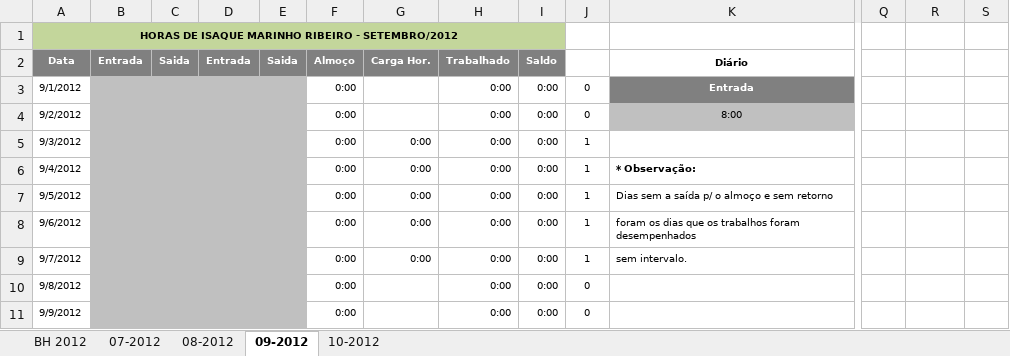
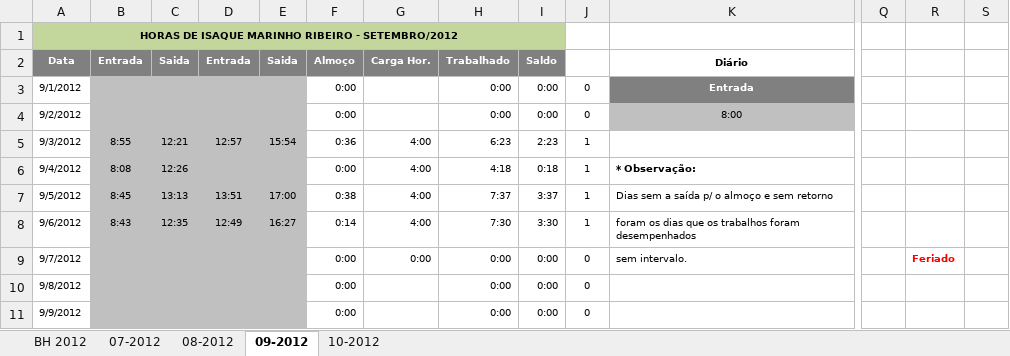
Before and after one commit to renato13/my-files-isaque-programmer, an Excel workbook: e-Controle de Horas (IMR).xlsx, sheet 09-2012, drawn as a sheet; only a part is shown, gaps mark what is left out; values as stored, in another font and other column widths than the file's, no borders; conditional formats not drawn; the diff covers the shown part only; the diff names each change by its address in the sheet, - before the commit and + after, or states it on an @@ line.

```diff
--- a/e-Controle de Horas (IMR).xlsx (sheet 09-2012)
+++ b/e-Controle de Horas (IMR).xlsx (sheet 09-2012)
-B5 (Entrada): (empty)
+B5 (Entrada): 8:55
-C5 (Saida): (empty)
+C5 (Saida): 12:21
-D5 (Entrada): (empty)
+D5 (Entrada): 12:57
-E5 (Saida): (empty)
+E5 (Saida): 15:54
-F5 (Almoço): 0:00
+F5 (Almoço): 0:36
-G5:G8 (Carga Hor.): 0:00
+G5:G8 (Carga Hor.): 4:00
-H5 (Trabalhado): 0:00
+H5 (Trabalhado): 6:23
-I5 (Saldo): 0:00
+I5 (Saldo): 2:23
-B6 (Entrada): (empty)
+B6 (Entrada): 8:08
-C6 (Saida): (empty)
+C6 (Saida): 12:26
-H6 (Trabalhado): 0:00
+H6 (Trabalhado): 4:18
-I6 (Saldo): 0:00
+I6 (Saldo): 0:18
-B7 (Entrada): (empty)
+B7 (Entrada): 8:45
-C7 (Saida): (empty)
+C7 (Saida): 13:13
-D7 (Entrada): (empty)
+D7 (Entrada): 13:51
-E7 (Saida): (empty)
+E7 (Saida): 17:00
-F7 (Almoço): 0:00
+F7 (Almoço): 0:38
-H7 (Trabalhado): 0:00
+H7 (Trabalhado): 7:37
-I7 (Saldo): 0:00
+I7 (Saldo): 3:37
-B8 (Entrada): (empty)
+B8 (Entrada): 8:43
-C8 (Saida): (empty)
+C8 (Saida): 12:35
-D8 (Entrada): (empty)
+D8 (Entrada): 12:49
-E8 (Saida): (empty)
+E8 (Saida): 16:27
-F8 (Almoço): 0:00
+F8 (Almoço): 0:14
-H8 (Trabalhado): 0:00
+H8 (Trabalhado): 7:30
-I8 (Saldo): 0:00
+I8 (Saldo): 3:30
-J9: 1
+J9: 0
-R9: (empty)
+R9: Feriado
```
Also changed, not shown: 6 added rows, 5 removed rows and 94 edited cells elsewhere in this sheet, sheet BH 2012, sheet 08-2012, formulas that keep their value.
